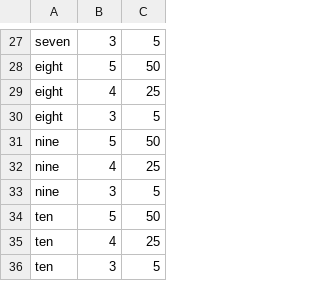
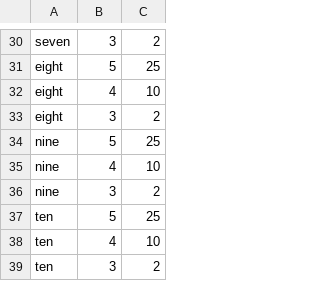
Before and after one commit to jhurt/slotmath, a CSV file: payouts.csv, drawn as a sheet; only a part is shown, gaps mark what is left out; addresses are those after the commit; the diff covers the shown part only; the diff names each change by its address in the sheet, - before the commit and + after, or states it on an @@ line.

```diff
--- a/payouts.csv
+++ b/payouts.csv
-C30: 5
+C30: 2
-C31: 50
+C31: 25
-C32: 25
+C32: 10
-C33: 5
+C33: 2
-C34: 50
+C34: 25
-C35: 25
+C35: 10
-C36: 5
+C36: 2
-C37: 50
+C37: 25
-C38: 25
+C38: 10
-C39: 5
+C39: 2
```
Also changed, not shown: 3 added rows and 22 edited cells elsewhere in this file, reels_weights.csv, 4 other files.
